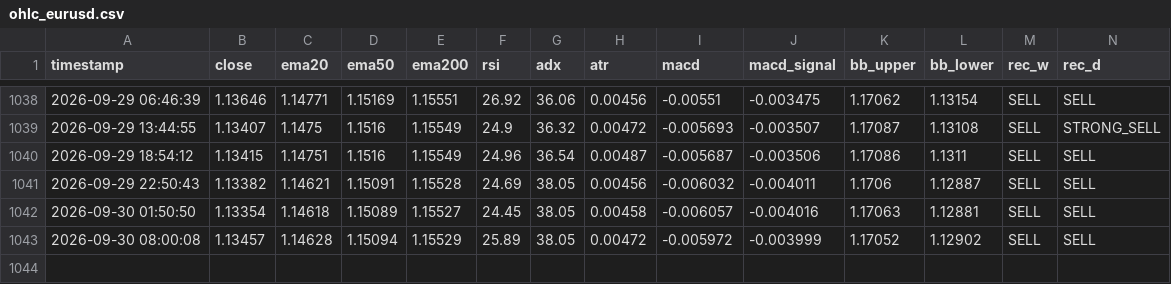
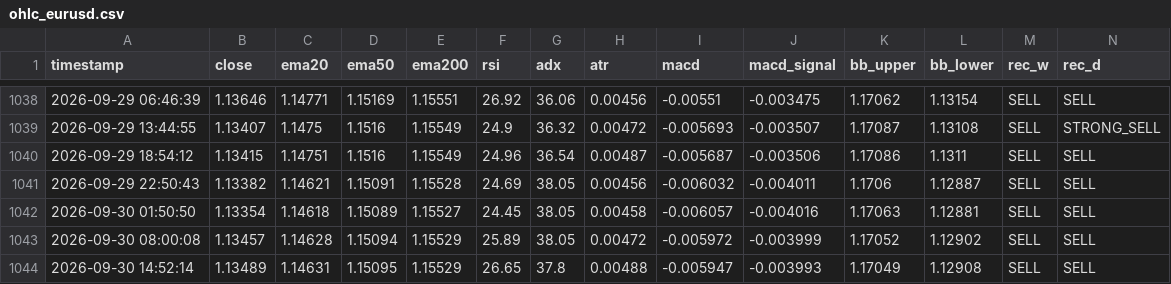
Before and after one commit to lokhrafa/TriviumDashboard, a CSV file: data/ohlc_eurusd.csv, drawn as a sheet; only a part is shown, gaps mark what is left out; rows hold the shown columns only; the diff names each change by its address in the sheet, - before the commit and + after, or states it on an @@ line.

```diff
--- a/data/ohlc_eurusd.csv
+++ b/data/ohlc_eurusd.csv
+row 1044: 2026-09-30 14:52:14 | 1.13489 | 1.14631 | 1.15095 | 1.15529 | 26.65 | 37.8 | 0.00488 | -0.005947 | -0.003993 | 1.17049 | 1.12908 | SELL | SELL
```
Also changed, not shown: data/ohlc_audusd.csv, data/ohlc_gbpusd.csv, 3 other files.
